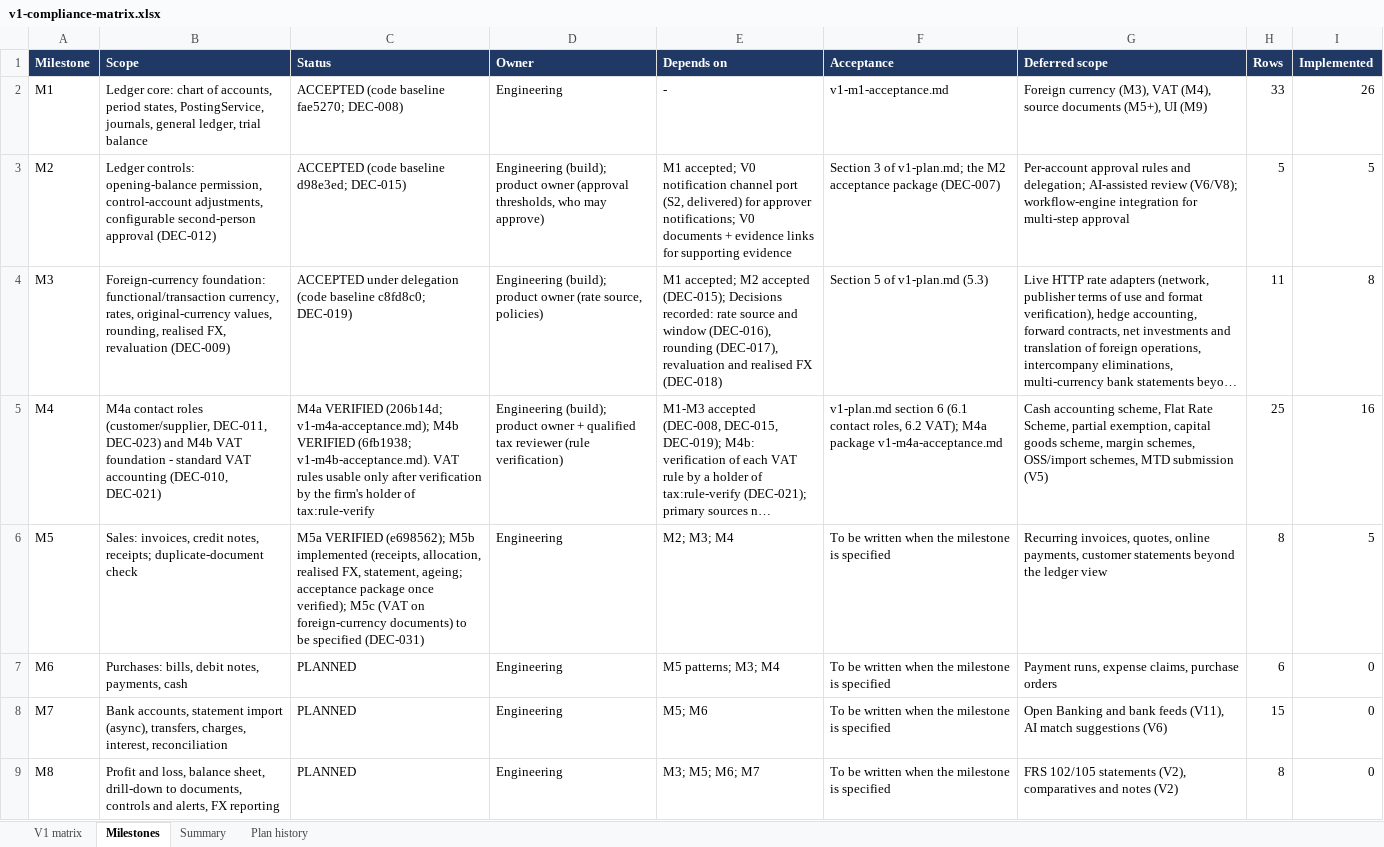
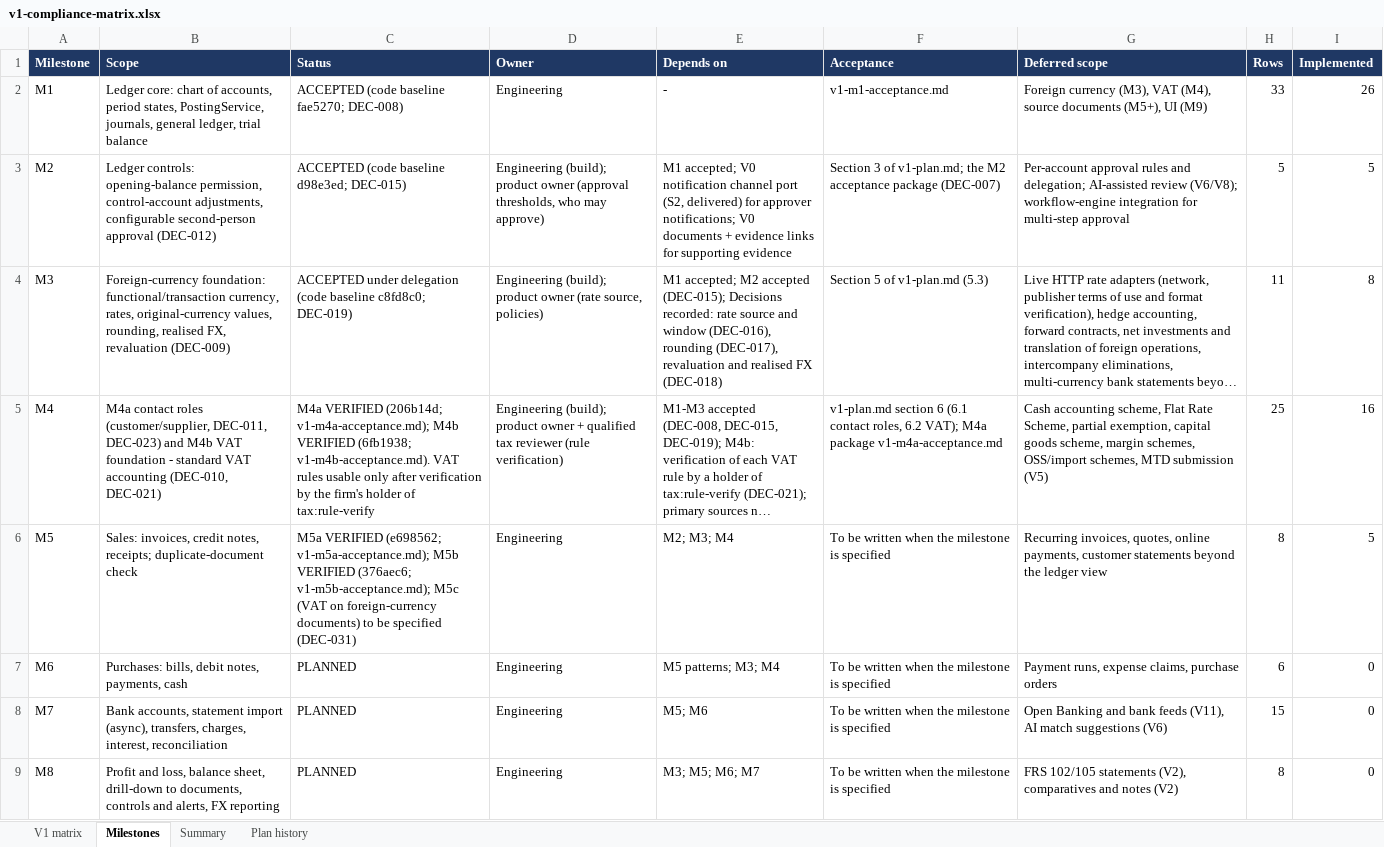
Before and after one commit to mianshoaiblhr/UK-Accounting-Platform, an Excel workbook: docs/architecture/v1-compliance-matrix.xlsx, sheet Milestones, drawn as a sheet; only a part is shown; long unchanged cells end in …; values as stored, in another font and other column widths than the file's, no borders; the diff names each change by its address in the sheet, - before the commit and + after, or states it on an @@ line.

```diff
--- a/docs/architecture/v1-compliance-matrix.xlsx (sheet Milestones)
+++ b/docs/architecture/v1-compliance-matrix.xlsx (sheet Milestones)
-C6 (Status): M5a VERIFIED (e698562); M5b implemented (receipts, allocation, realised FX, statement, ageing; acceptance package once verified); M5c (VAT…
+C6 (Status): M5a VERIFIED (e698562; v1-m5a-acceptance.md); M5b VERIFIED (376aec6; v1-m5b-acceptance.md); M5c (VAT…
```
Also changed, not shown: sheet Summary, 5 other files.
